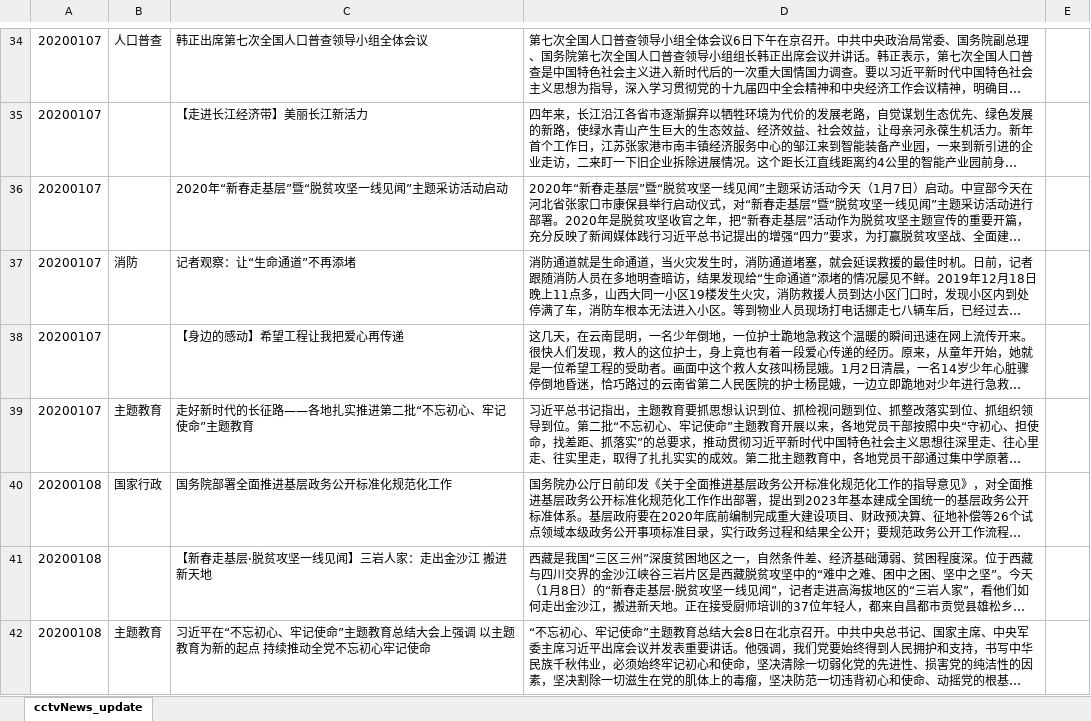
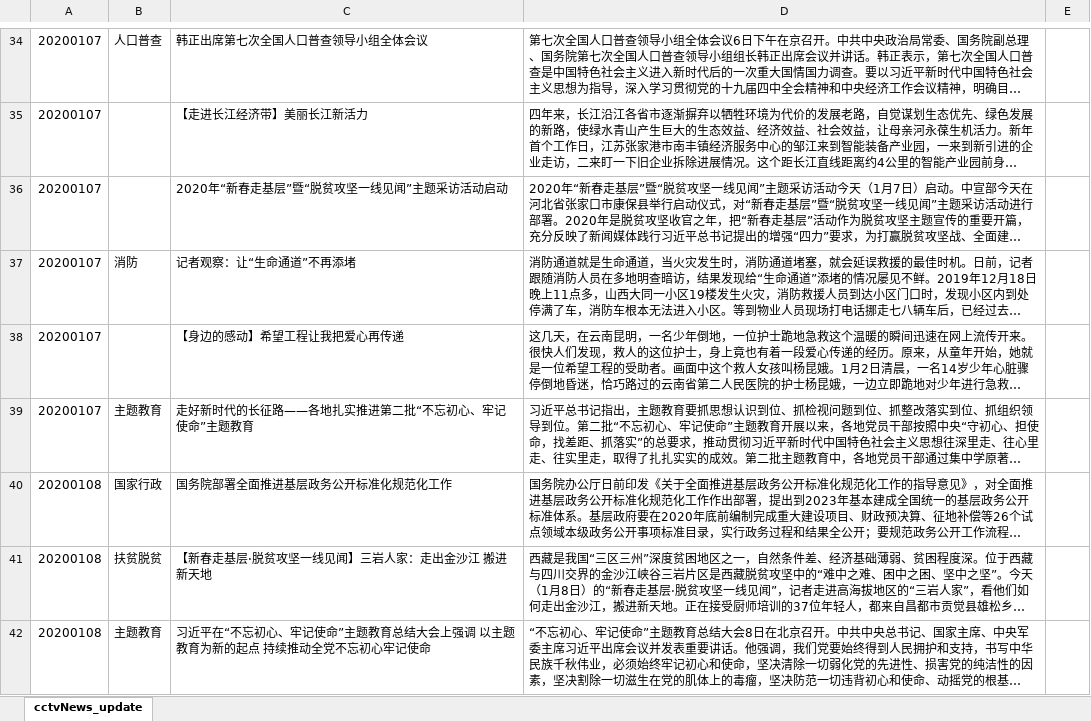
Before and after one commit to cs-cena/cctvNews, an Excel workbook: cctvNews_2020.xlsx, sheet cctvNews_update, drawn as a sheet; only a part is shown, gaps mark what is left out; long unchanged cells end in …; values as stored, in another font and other column widths than the file's, no borders; the diff covers the shown part only; the diff names each change by its address in the sheet, - before the commit and + after, or states it on an @@ line.

```diff
--- a/cctvNews_2020.xlsx (sheet cctvNews_update)
+++ b/cctvNews_2020.xlsx (sheet cctvNews_update)
-B41: (empty)
+B41: 扶贫脱贫
```
Also changed, not shown: 2 removed rows and 6 edited cells elsewhere in this sheet, 国内联播快讯.xlsx, 阶段性重大事件/新冠肺炎疫情.xlsx, 1 other file.
